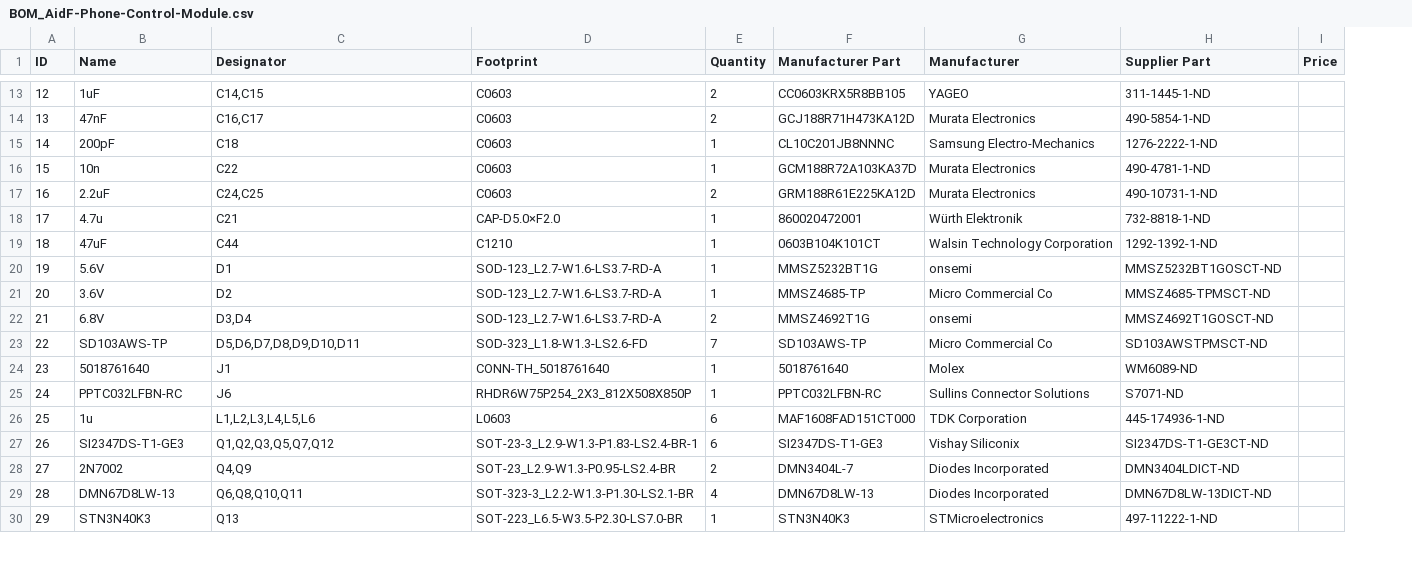
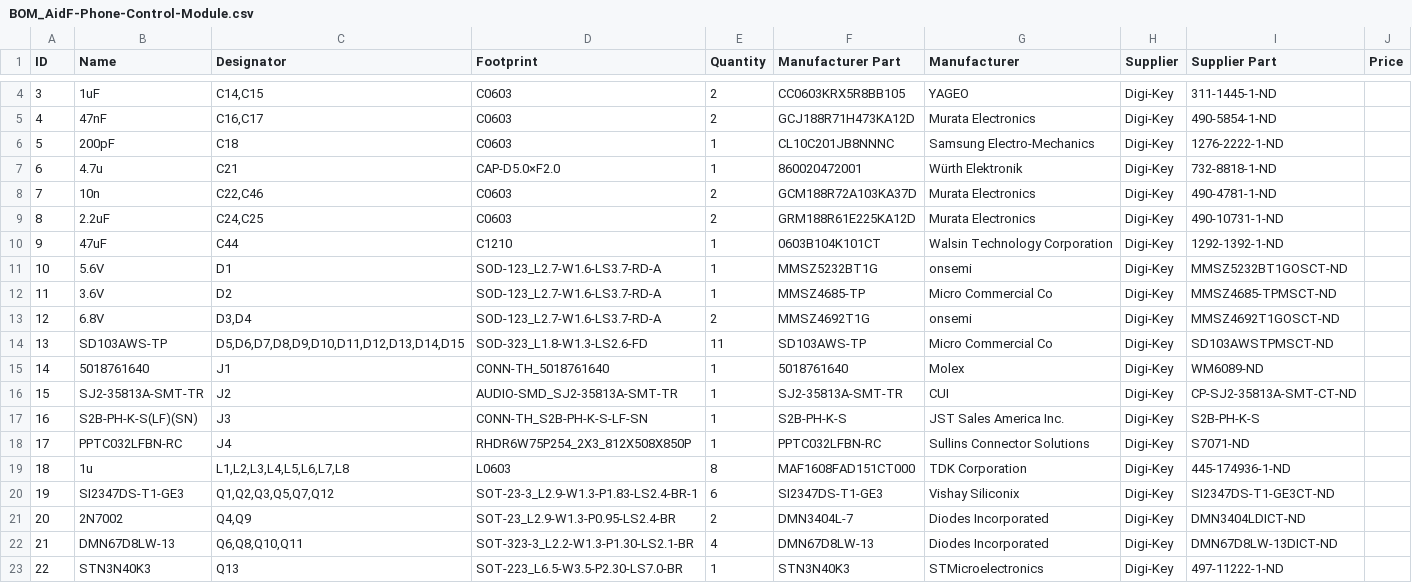
Before and after one commit to AidFTech/AIBus-Universal-Auto-Infotainment-System, a CSV file: Bluetooth Module/PCB/BOM_AidF-Phone-Control-Module.csv, drawn as a sheet; only a part is shown, gaps mark what is left out; addresses are those after the commit; the diff covers the shown part only; the diff names each change by its address in the sheet, - before the commit and + after, or states it on an @@ line.

Commit message:
General Updates
General code and module updates.

```diff
--- a/Bluetooth Module/PCB/BOM_AidF-Phone-Control-Module.csv
+++ b/Bluetooth Module/PCB/BOM_AidF-Phone-Control-Module.csv
+column H (Supplier), rows 4-6: all Digi-Key; rows 8-15: all Digi-Key; rows 18-23: all Digi-Key
@@ column A (ID) renumbered between rows 2 and 42 @@
@@ row 18 moved to row 7: 6 @@
-C8 (Designator): C22
+C8 (Designator): C22,C46
-E8 (Quantity): 1
+E8 (Quantity): 2
-C14 (Designator): D5,D6,D7,D8,D9,D10,D11
+C14 (Designator): D5,D6,D7,D8,D9,D10,D11,D12,D13,D14,D15
-E14 (Quantity): 7
+E14 (Quantity): 11
@@ row 11 moved to row 16: 15 @@
+row 17: 16 | S2B-PH-K-S(LF)(SN) | J3 | CONN-TH_S2B-PH-K-S-LF-SN | 1 | S2B-PH-K-S | JST Sales America Inc. | Digi-Key | S2B-PH-K-S
-C18 (Designator): J6
+C18 (Designator): J4
-C19 (Designator): L1,L2,L3,L4,L5,L6
+C19 (Designator): L1,L2,L3,L4,L5,L6,L7,L8
-E19 (Quantity): 6
+E19 (Quantity): 8
```
Also changed, not shown: 8 added rows, 6 removed rows, 3 moved rows and 7 edited cells elsewhere in this file, 34 other files.
